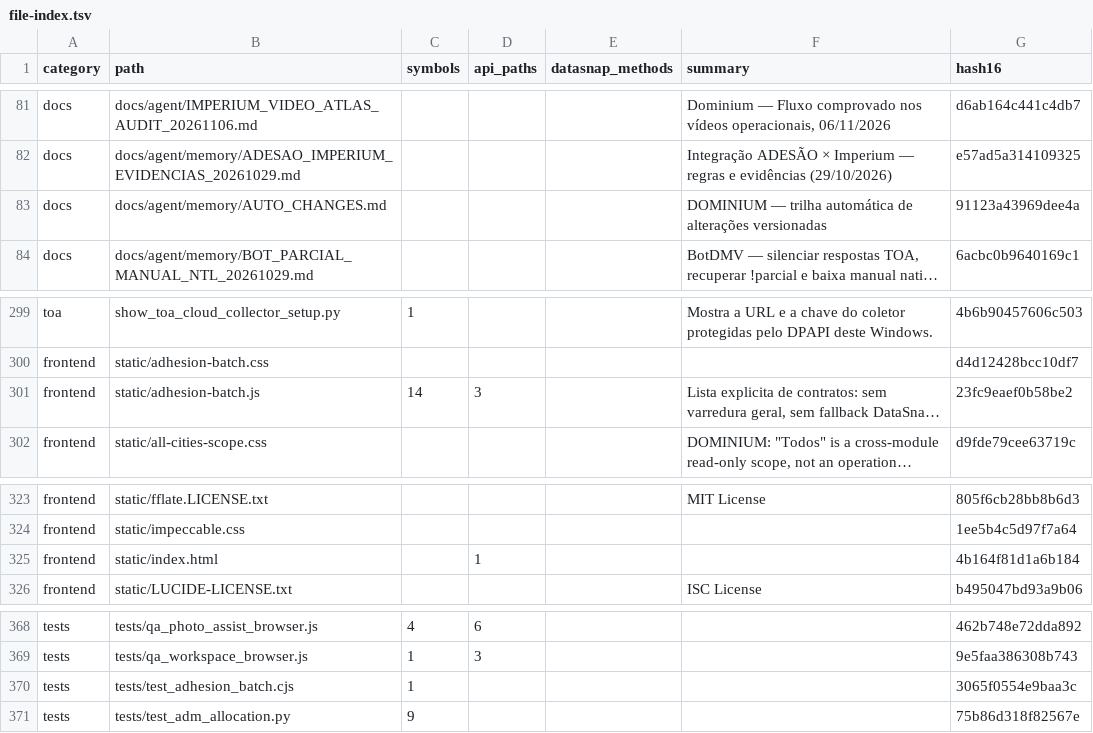
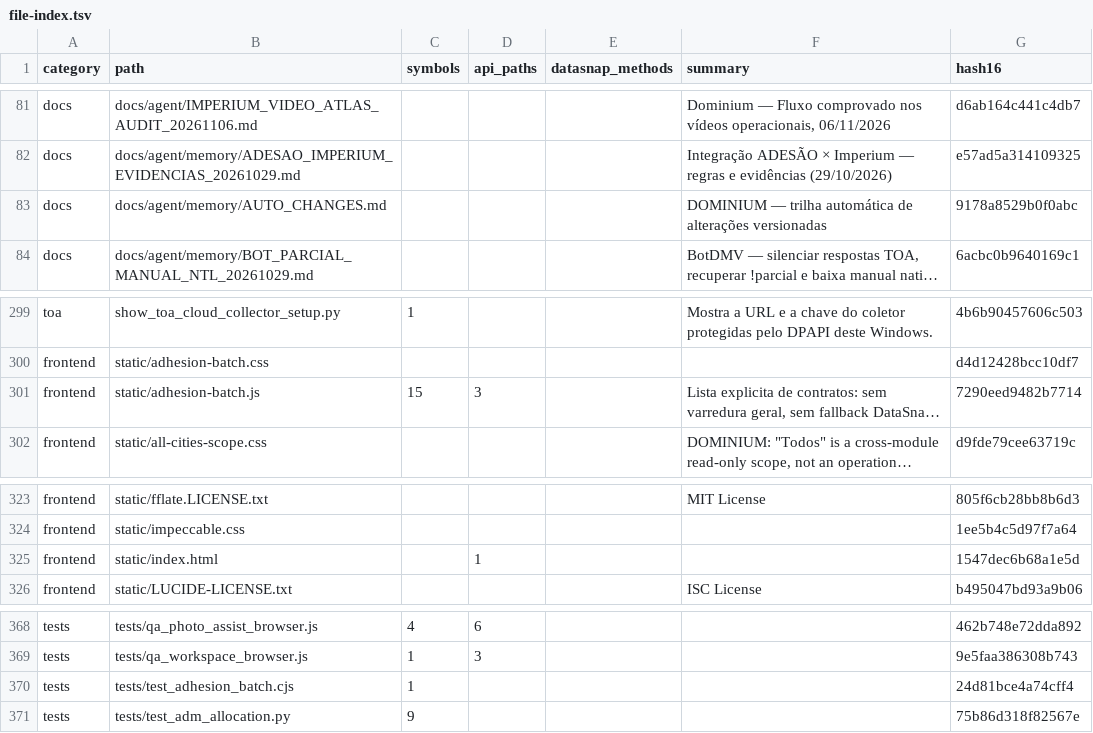
Before and after one commit to clarotechnet/dominium, a TSV file: .dominium/file-index.tsv, drawn as a sheet; only a part is shown, gaps mark what is left out; long unchanged cells end in …; the diff names each change by its address in the sheet, - before the commit and + after, or states it on an @@ line.

```diff
--- a/.dominium/file-index.tsv
+++ b/.dominium/file-index.tsv
-G83 (hash16): 91123a43969dee4a
+G83 (hash16): 9178a8529b0f0abc
-C301 (symbols): 14
+C301 (symbols): 15
-G301 (hash16): 23fc9eaef0b58be2
+G301 (hash16): 7290eed9482b7714
-G325 (hash16): 4b164f81d1a6b184
+G325 (hash16): 1547dec6b68a1e5d
-G370 (hash16): 3065f0554e9baa3c
+G370 (hash16): 24d81bce4a74cff4
```
Also changed, not shown: .dominium/symbol-index.tsv, 6 other files.
